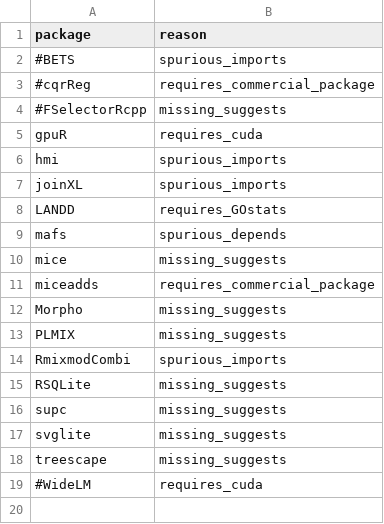
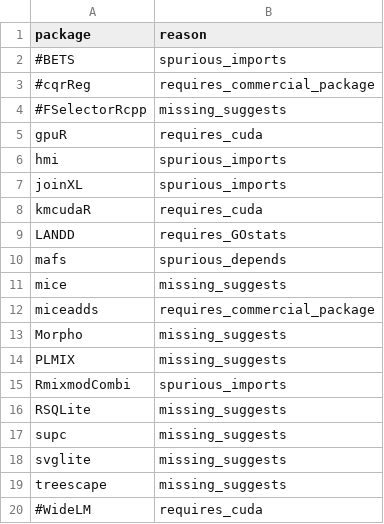
Before and after one commit to RcppCore/rcpp-logs, a CSV file: data/blacklist.csv, drawn as a sheet; the diff names each change by its address in the sheet, - before the commit and + after, or states it on an @@ line.

```diff
--- a/data/blacklist.csv
+++ b/data/blacklist.csv
+row 8: kmcudaR | requires_cuda
```
Also changed, not shown: 8 other files.
